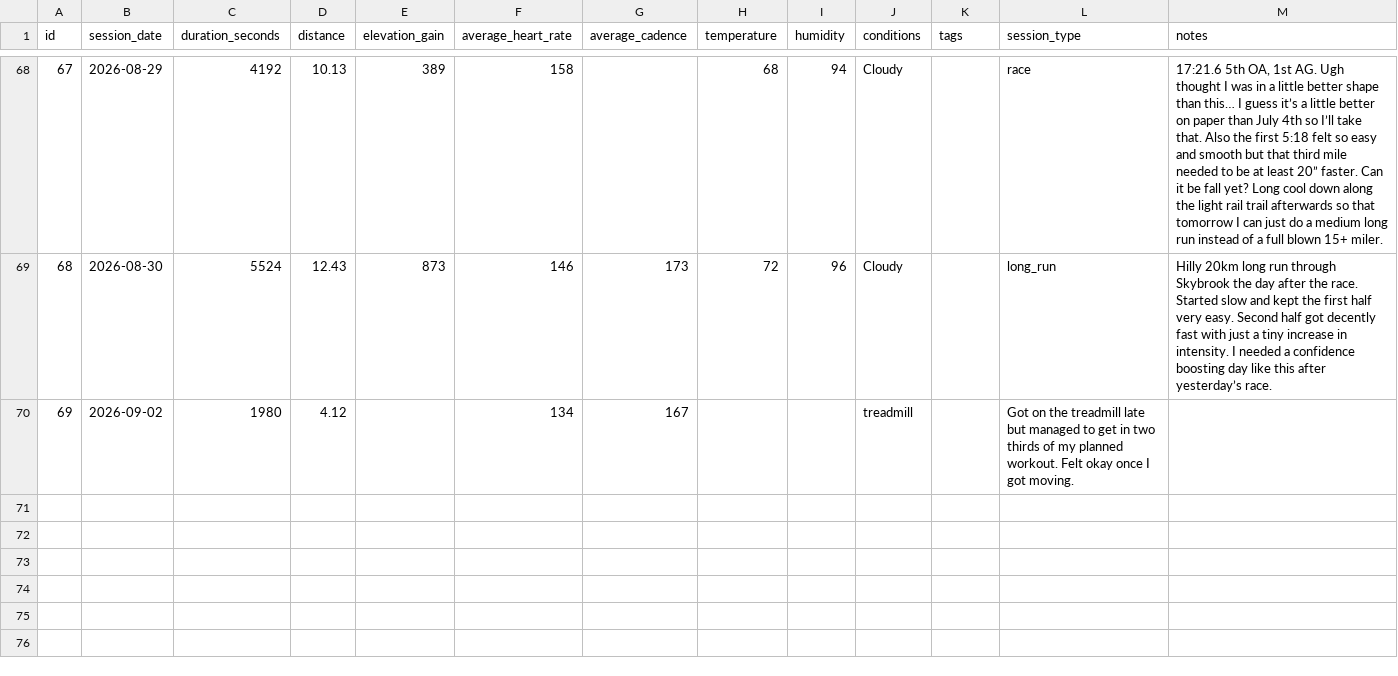
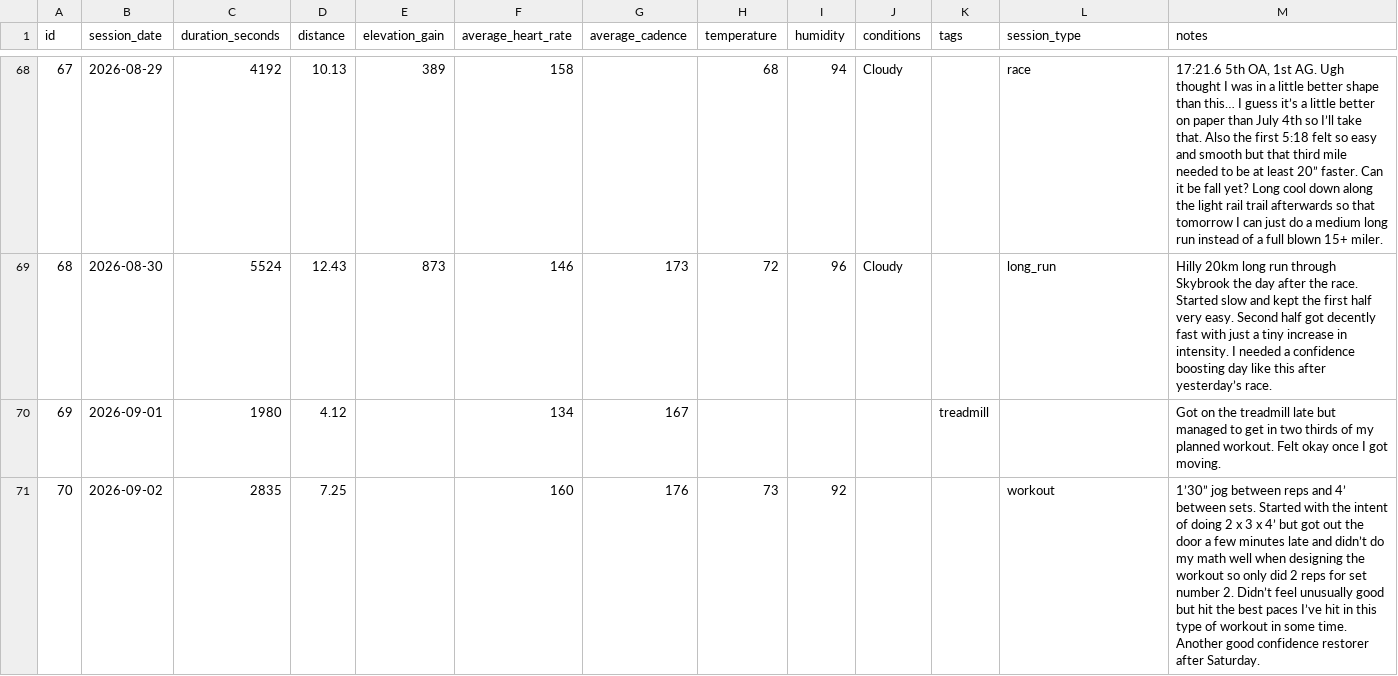
Before and after one commit to cappscr/digital-training-log-app, a CSV file: backend/db/seeds/training_sessions.csv, drawn as a sheet; only a part is shown, gaps mark what is left out; addresses are those after the commit; the diff names each change by its address in the sheet, - before the commit and + after, or states it on an @@ line.

Commit message:
[#316] Adds the latest workout and serializes the day of the week

```diff
--- a/backend/db/seeds/training_sessions.csv
+++ b/backend/db/seeds/training_sessions.csv
+row 70: 69 | 2026-09-01 | 1980 | 4.12 |  | 134 | 167 |  |  |  | treadmill |  | Got on the treadmill late but managed to get in two thirds of my planned workout. Felt okay once I got moving.
@@ column A (id) renumbered from row 71 down @@
-C71 (duration_seconds): 1980
+C71 (duration_seconds): 2835
-D71 (distance): 4.12
+D71 (distance): 7.25
-F71 (average_heart_rate): 134
+F71 (average_heart_rate): 160
-G71 (average_cadence): 167
+G71 (average_cadence): 176
-H71 (temperature): (empty)
+H71 (temperature): 73
-I71 (humidity): (empty)
+I71 (humidity): 92
-J71 (conditions): treadmill
+J71 (conditions): (empty)
-L71 (session_type): Got on the treadmill late but managed to get in two thirds of my planned workout. Felt okay once I got moving.
+L71 (session_type): workout
-M71 (notes): (empty)
+M71 (notes): 1’30” jog between reps and 4’ between sets. Started with the intent of doing 2 x 3 x 4’ but got out the door a few minutes late and didn’t do my math well when designing the workout so only did 2 reps for set number 2. Didn’t feel unusually good but hit the best paces I’ve hit in this type of workout in some time. Another good confidence restorer after Saturday.
```
Also changed, not shown: 1 other file.
